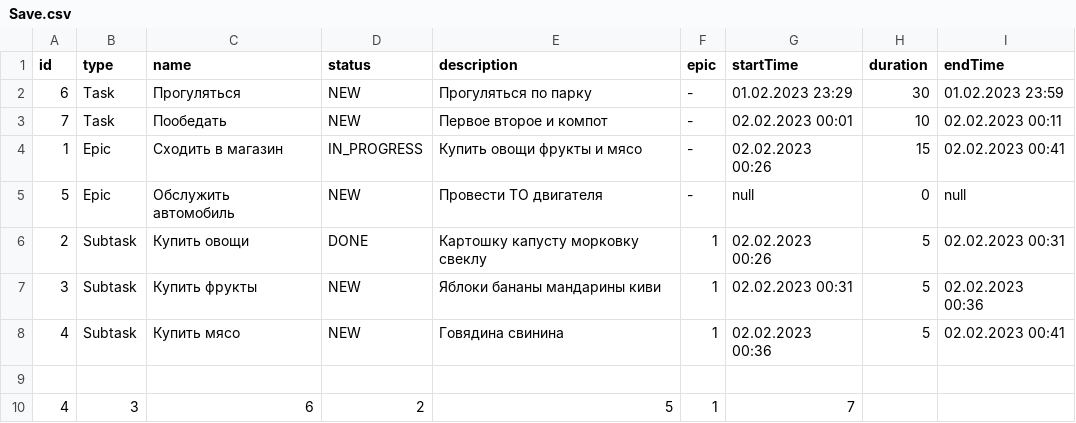
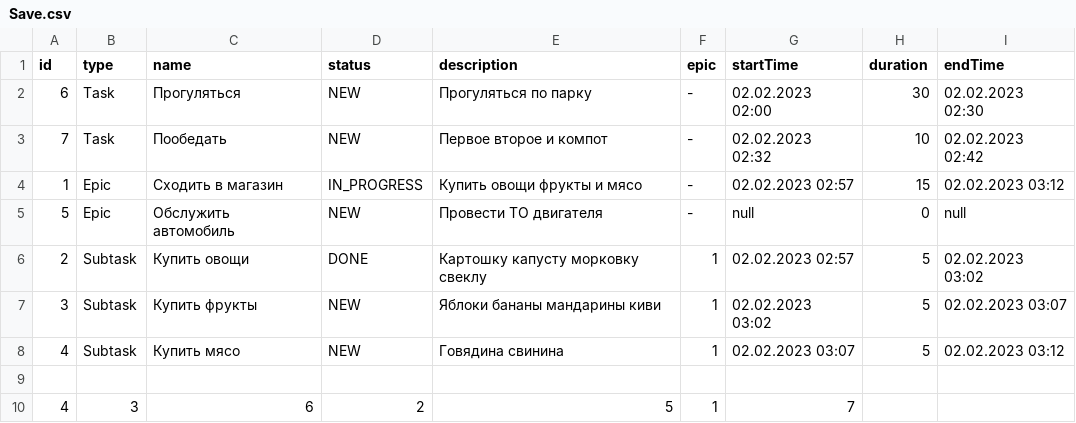
Before and after one commit to Anthony2754/java-kanban, a CSV file: Save.csv, drawn as a sheet; the diff names each change by its address in the sheet, - before the commit and + after, or states it on an @@ line.

```diff
--- a/Save.csv
+++ b/Save.csv
-G2 (startTime): 01.02.2023 23:29
+G2 (startTime): 02.02.2023 02:00
-I2 (endTime): 01.02.2023 23:59
+I2 (endTime): 02.02.2023 02:30
-G3 (startTime): 02.02.2023 00:01
+G3 (startTime): 02.02.2023 02:32
-I3 (endTime): 02.02.2023 00:11
+I3 (endTime): 02.02.2023 02:42
-G4 (startTime): 02.02.2023 00:26
+G4 (startTime): 02.02.2023 02:57
-I4 (endTime): 02.02.2023 00:41
+I4 (endTime): 02.02.2023 03:12
-G6 (startTime): 02.02.2023 00:26
+G6 (startTime): 02.02.2023 02:57
-I6 (endTime): 02.02.2023 00:31
+I6 (endTime): 02.02.2023 03:02
-G7 (startTime): 02.02.2023 00:31
+G7 (startTime): 02.02.2023 03:02
-I7 (endTime): 02.02.2023 00:36
+I7 (endTime): 02.02.2023 03:07
-G8 (startTime): 02.02.2023 00:36
+G8 (startTime): 02.02.2023 03:07
-I8 (endTime): 02.02.2023 00:41
+I8 (endTime): 02.02.2023 03:12
```
Also changed, not shown: TestSave.csv, 9 other files.
